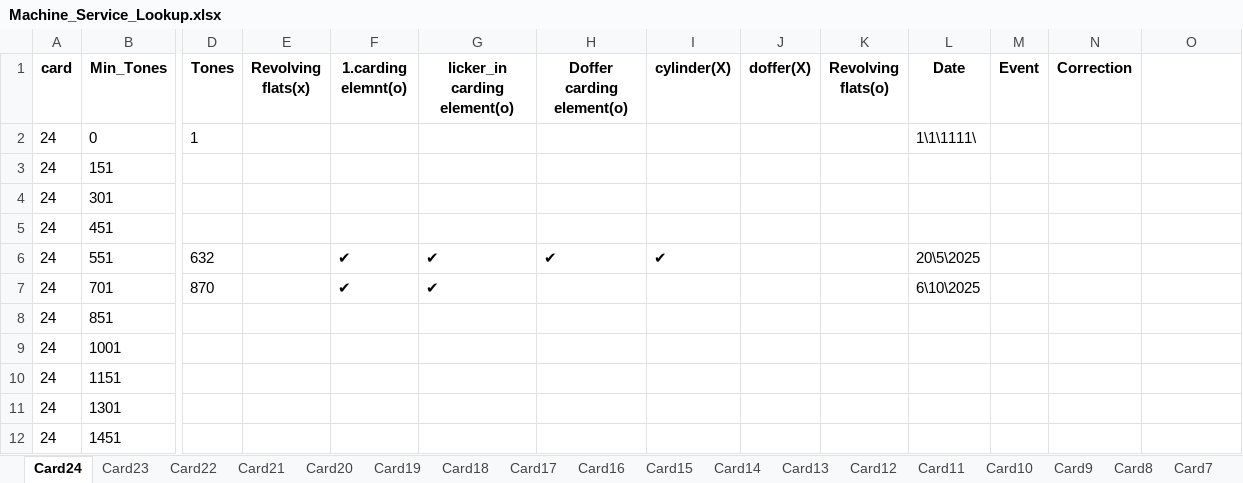
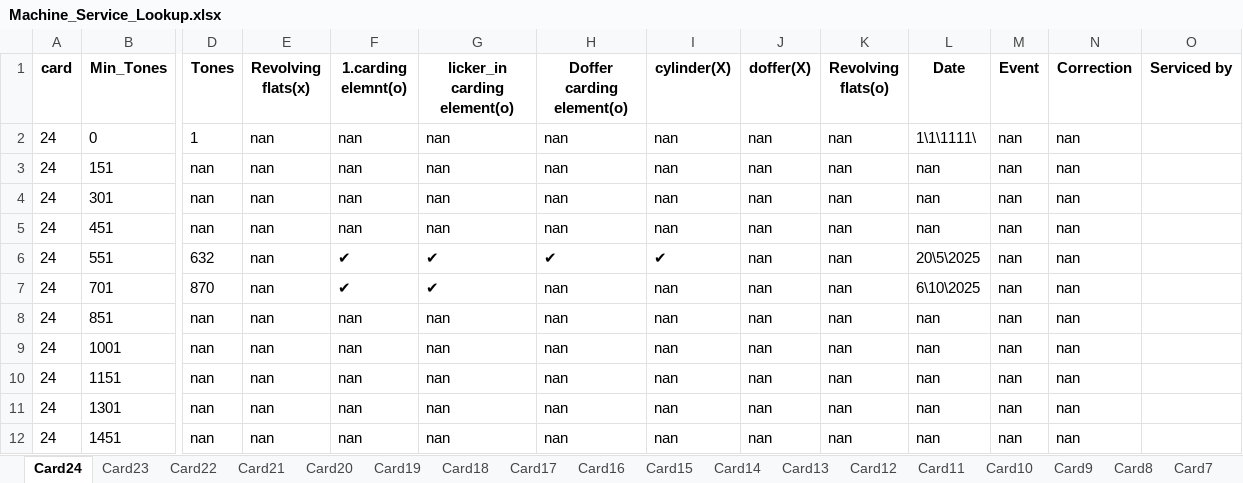
Before and after one commit to mahmedabdallh123/input-data, an Excel workbook: Machine_Service_Lookup.xlsx, sheet Card24, drawn as a sheet; only a part is shown, gaps mark what is left out; values as stored, in another font and other column widths than the file's, no borders; the diff names each change by its address in the sheet, - before the commit and + after, or states it on an @@ line.

Commit message:
Add new column 'Serviced by' to Card24 by admin

```diff
--- a/Machine_Service_Lookup.xlsx (sheet Card24)
+++ b/Machine_Service_Lookup.xlsx (sheet Card24)
-O1: (empty)
+O1: Serviced by
-E2:E12 (Revolving flats(x)): (empty)
+E2:E12 (Revolving flats(x)): nan
-F2:F5 (1.carding elemnt(o)): (empty)
+F2:F5 (1.carding elemnt(o)): nan
-G2:G5 (licker_in carding element(o)): (empty)
+G2:G5 (licker_in carding element(o)): nan
-H2:H5 (Doffer carding element(o)): (empty)
+H2:H5 (Doffer carding element(o)): nan
-I2:I5 (cylinder(X)): (empty)
+I2:I5 (cylinder(X)): nan
-J2:J12 (doffer(X)): (empty)
+J2:J12 (doffer(X)): nan
-K2:K12 (Revolving flats(o)): (empty)
+K2:K12 (Revolving flats(o)): nan
-M2:M12 (Event): (empty)
+M2:M12 (Event): nan
-N2:N12 (Correction): (empty)
+N2:N12 (Correction): nan
-D3:D5 (Tones): (empty)
+D3:D5 (Tones): nan
-L3:L5 (Date): (empty)
+L3:L5 (Date): nan
-H7:H12 (Doffer carding element(o)): (empty)
+H7:H12 (Doffer carding element(o)): nan
-I7:I12 (cylinder(X)): (empty)
+I7:I12 (cylinder(X)): nan
-D8:D12 (Tones): (empty)
+D8:D12 (Tones): nan
-F8:F12 (1.carding elemnt(o)): (empty)
+F8:F12 (1.carding elemnt(o)): nan
-G8:G12 (licker_in carding element(o)): (empty)
+G8:G12 (licker_in carding element(o)): nan
-L8:L12 (Date): (empty)
+L8:L12 (Date): nan
```
Also changed, not shown: sheet Card18.
